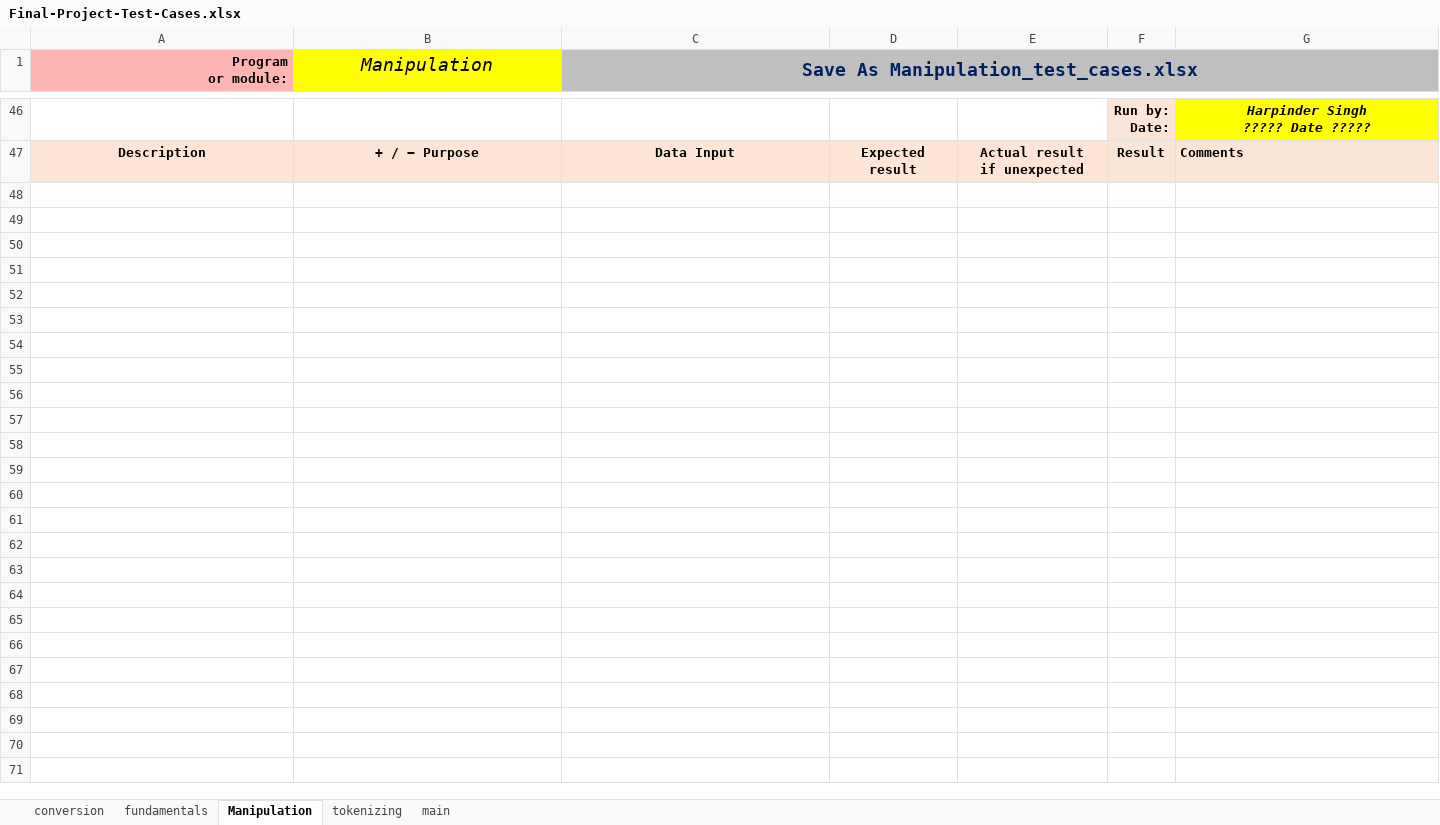
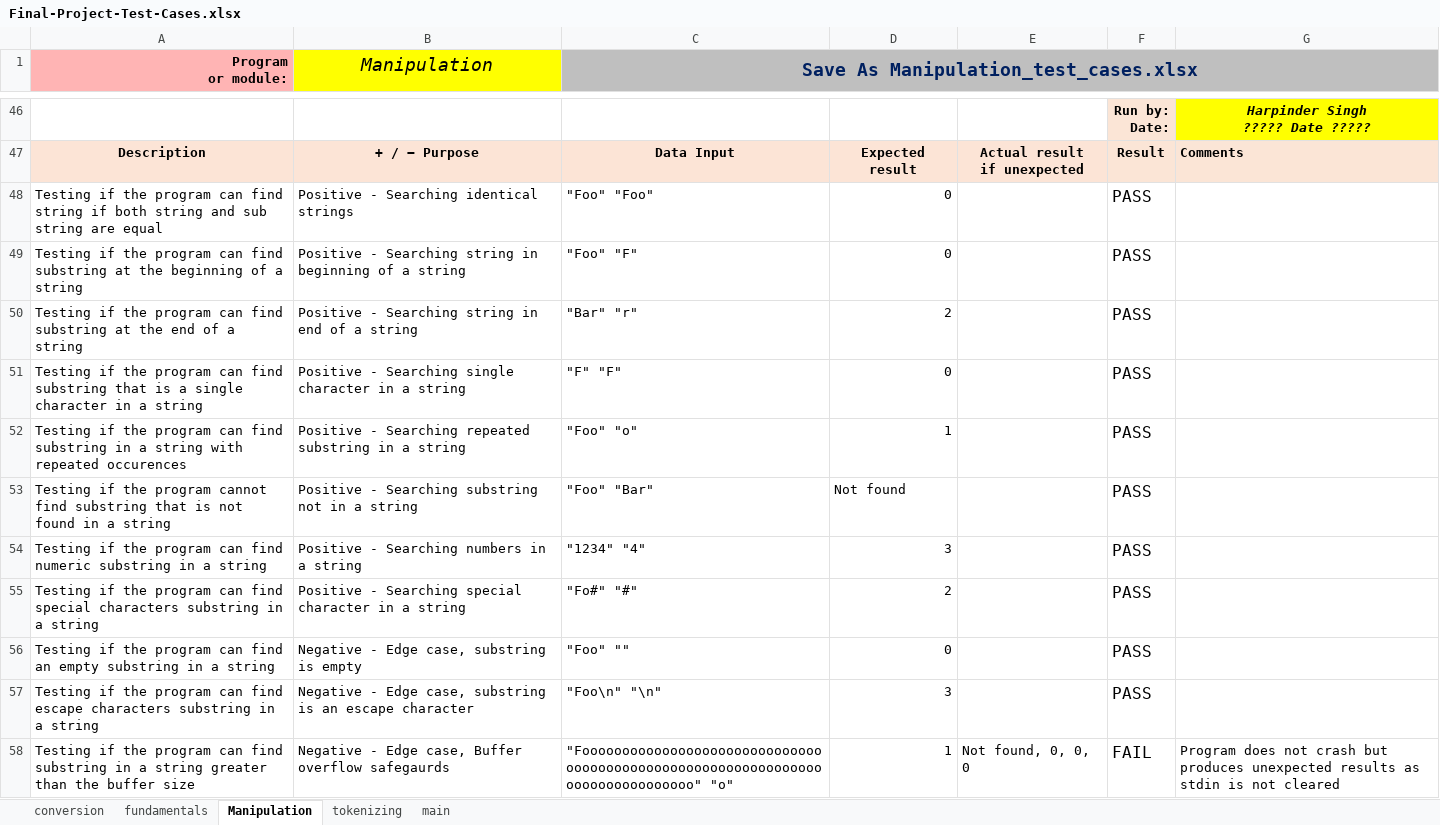
Before and after one commit to jayvakil-bc/cpr-final, an Excel workbook: Final-Project-Test-Cases.xlsx, sheet Manipulation, drawn as a sheet; only a part is shown, gaps mark what is left out; values as stored, in another font and other column widths than the file's, no borders; conditional formats not drawn; the diff names each change by its address in the sheet, - before the commit and + after, or states it on an @@ line.

```diff
--- a/Final-Project-Test-Cases.xlsx (sheet Manipulation)
+++ b/Final-Project-Test-Cases.xlsx (sheet Manipulation)
+row 48: Testing if the program can find string if both string and sub string are equal | Positive - Searching identical strings | "Foo" "Foo" | 0 |  | PASS
+row 49: Testing if the program can find substring at the beginning of a string | Positive - Searching string in beginning of a string | "Foo" "F" | 0 |  | PASS
+row 50: Testing if the program can find substring at the end of a string | Positive - Searching string in end of a string | "Bar" "r" | 2 |  | PASS
+row 51: Testing if the program can find substring that is a single character in a string | Positive - Searching single character in a string | "F" "F" | 0 |  | PASS
+row 52: Testing if the program can find substring in a string with repeated occurences | Positive - Searching repeated substring in a string | "Foo" "o" | 1 |  | PASS
+row 53: Testing if the program cannot find substring that is not found in a string | Positive - Searching substring not in a string | "Foo" "Bar" | Not found |  | PASS
+row 54: Testing if the program can find numeric substring in a string | Positive - Searching numbers in a string | "1234" "4" | 3 |  | PASS
+row 55: Testing if the program can find special characters substring in a string | Positive - Searching special character in a string | "Fo#" "#" | 2 |  | PASS
+row 56: Testing if the program can find an empty substring in a string | Negative - Edge case, substring is empty | "Foo" "" | 0 |  | PASS
+row 57: Testing if the program can find escape characters substring in a string | Negative - Edge case, substring is an escape character | "Foo\n" "\n" | 3 |  | PASS
+row 58: Testing if the program can find substring in a string greater than the buffer size | Negative - Edge case, Buffer overflow safegaurds | "Foooooooooooooooooooooooooooooooooooooooooooooooooooooooooooooooooooooooooooooo" "o" | 1 | Not found, 0, 0, 0 | FAIL | Program does not crash but produces unexpected results as stdin is not cleared
```
Also changed, not shown: sheet main, sheet tokenizing, sheet conversion, sheet fundamentals, 13 other files.
